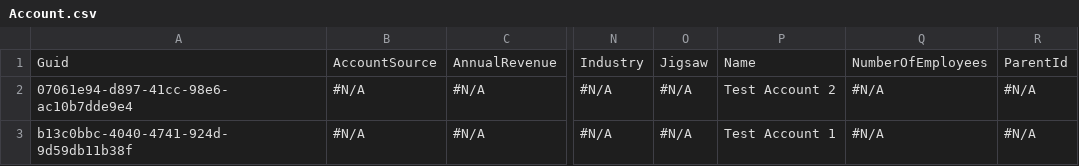
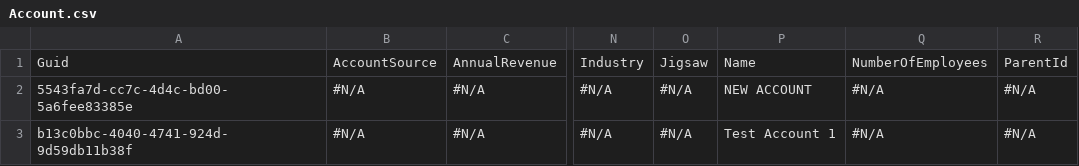
Before and after one commit to wclapier/release-test, a CSV file: Account.csv, drawn as a sheet; only a part is shown, gaps mark what is left out; the diff names each change by its address in the sheet, - before the commit and + after, or states it on an @@ line.

```diff
--- a/Account.csv
+++ b/Account.csv
-A2: 07061e94-d897-41cc-98e6-ac10b7dde9e4
+A2: 5543fa7d-cc7c-4d4c-bd00-5a6fee83385e
-P2: Test Account 2
+P2: NEW ACCOUNT
```
Also changed, not shown: Asset.csv, Case.csv, 3 other files.
